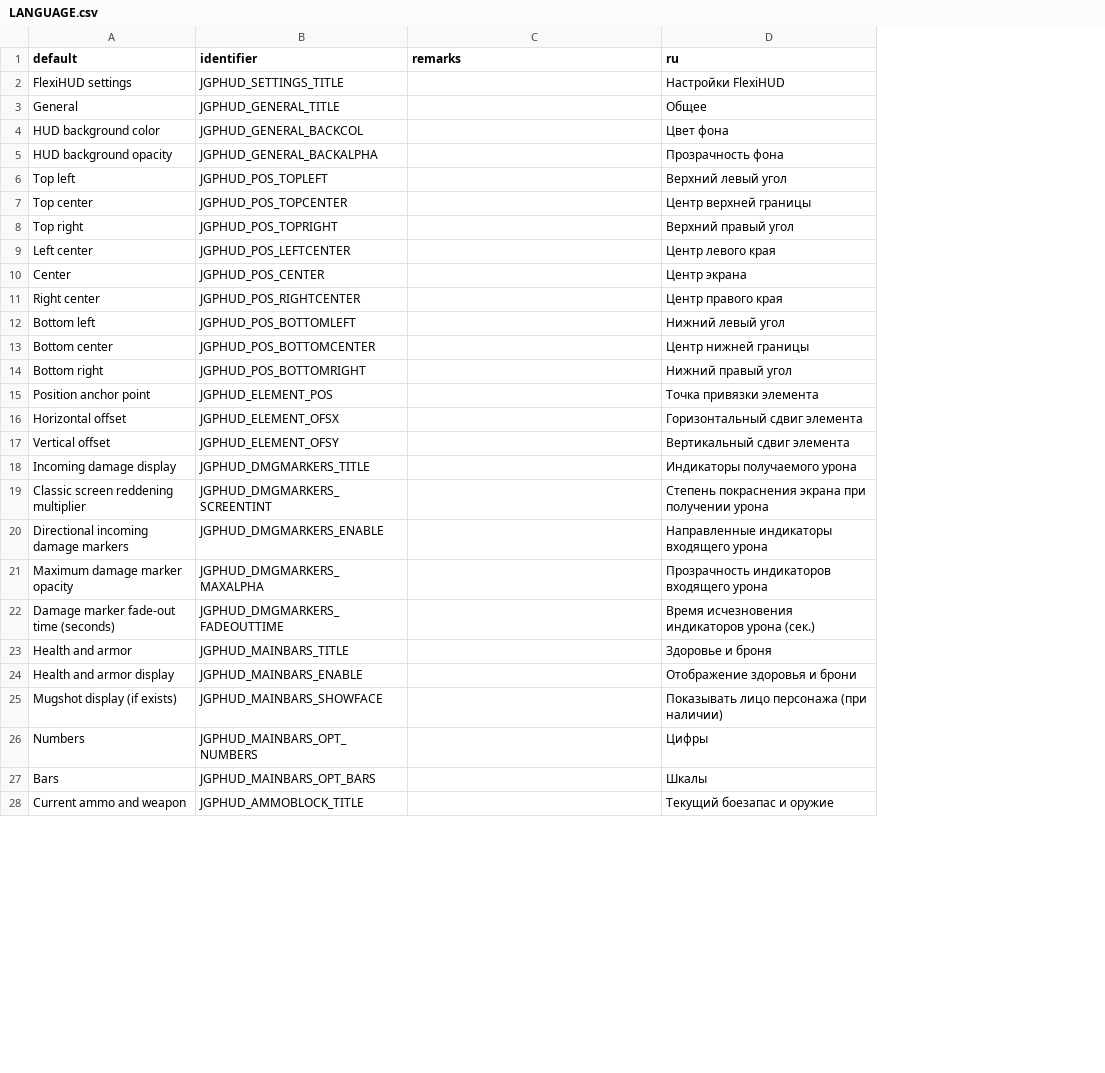
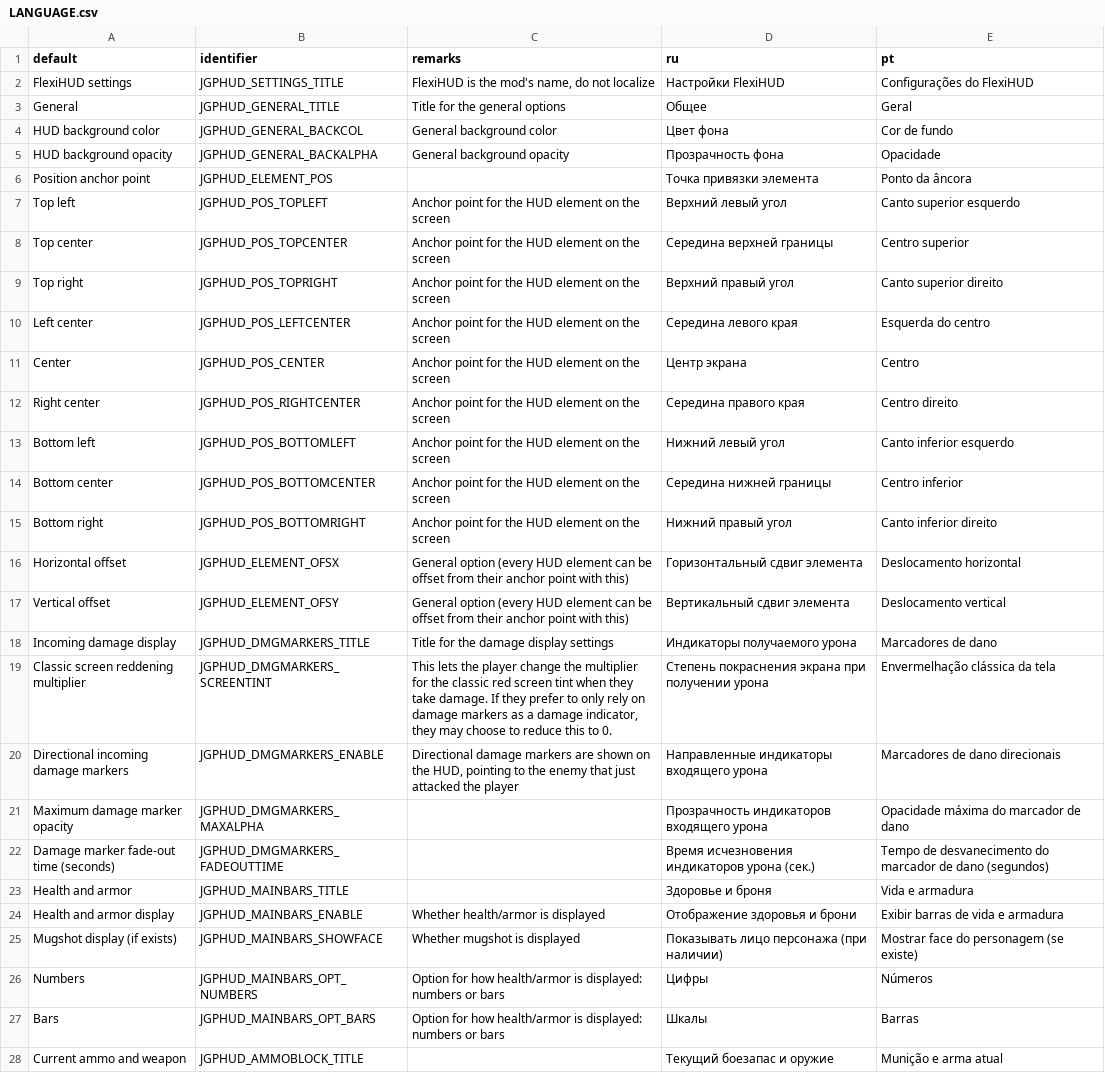
Before and after one commit to jekyllgrim/UniversalFlexibleHUD, a CSV file: LANGUAGE.csv, drawn as a sheet; only a part is shown; removed rows and columns are numbered as before the commit, all else as after; the diff covers the shown part only; the diff names each change by its address in the sheet, - before the commit and + after, or states it on an @@ line.

Commit message:
Added PTBR localization

```diff
--- a/LANGUAGE.csv
+++ b/LANGUAGE.csv
+column E (pt), rows 2-6: Configurações do FlexiHUD | Geral | Cor de fundo | Opacidade | Ponto da âncora; rows 16-28: Deslocamento horizontal | Deslocamento vertical | Marcadores de dano | Envermelhação clássica da tela | Marcadores de dano direcionais | Opacidade máxima do marcador de dano | Tempo de desvanecimento do marcador de dano (segundos) | Vida e armadura | Exibir barras de vida e armadura | Mostrar face do personagem (se existe) | Números | Barras | Munição e arma atual
-C2 (remarks): (empty)
+C2 (remarks): FlexiHUD is the mod's name, do not localize
-C3 (remarks): (empty)
+C3 (remarks): Title for the general options
-C4 (remarks): (empty)
+C4 (remarks): General background color
-C5 (remarks): (empty)
+C5 (remarks): General background opacity
-row 6: Top left | JGPHUD_POS_TOPLEFT |  | Верхний левый угол
-row 7: Top center | JGPHUD_POS_TOPCENTER |  | Центр верхней границы
-row 8: Top right | JGPHUD_POS_TOPRIGHT |  | Верхний правый угол
-row 9: Left center | JGPHUD_POS_LEFTCENTER |  | Центр левого края
-row 10: Center | JGPHUD_POS_CENTER |  | Центр экрана
-row 11: Right center | JGPHUD_POS_RIGHTCENTER |  | Центр правого края
-row 12: Bottom left | JGPHUD_POS_BOTTOMLEFT |  | Нижний левый угол
-row 13: Bottom center | JGPHUD_POS_BOTTOMCENTER |  | Центр нижней границы
-row 14: Bottom right | JGPHUD_POS_BOTTOMRIGHT |  | Нижний правый угол
+row 7: Top left | JGPHUD_POS_TOPLEFT | Anchor point for the HUD element on the screen | Верхний левый угол | Canto superior esquerdo
+row 8: Top center | JGPHUD_POS_TOPCENTER | Anchor point for the HUD element on the screen | Середина верхней границы | Centro superior
+row 9: Top right | JGPHUD_POS_TOPRIGHT | Anchor point for the HUD element on the screen | Верхний правый угол | Canto superior direito
+row 10: Left center | JGPHUD_POS_LEFTCENTER | Anchor point for the HUD element on the screen | Середина левого края | Esquerda do centro
+row 11: Center | JGPHUD_POS_CENTER | Anchor point for the HUD element on the screen | Центр экрана | Centro
+row 12: Right center | JGPHUD_POS_RIGHTCENTER | Anchor point for the HUD element on the screen | Середина правого края | Centro direito
+row 13: Bottom left | JGPHUD_POS_BOTTOMLEFT | Anchor point for the HUD element on the screen | Нижний левый угол | Canto inferior esquerdo
+row 14: Bottom center | JGPHUD_POS_BOTTOMCENTER | Anchor point for the HUD element on the screen | Середина нижней границы | Centro inferior
+row 15: Bottom right | JGPHUD_POS_BOTTOMRIGHT | Anchor point for the HUD element on the screen | Нижний правый угол | Canto inferior direito
-C16:C17 (remarks): (empty)
+C16:C17 (remarks): General option (every HUD element can be offset from their anchor point with this)
-C18 (remarks): (empty)
+C18 (remarks): Title for the damage display settings
-C19 (remarks): (empty)
+C19 (remarks): This lets the player change the multiplier for the classic red screen tint when they take damage. If they prefer to only rely on damage markers as a damage indicator, they may choose to reduce this to 0.
-C20 (remarks): (empty)
+C20 (remarks): Directional damage markers are shown on the HUD, pointing to the enemy that just attacked the player
-C24 (remarks): (empty)
+C24 (remarks): Whether health/armor is displayed
-C25 (remarks): (empty)
+C25 (remarks): Whether mugshot is displayed
-C26:C27 (remarks): (empty)
+C26:C27 (remarks): Option for how health/armor is displayed: numbers or bars
```
Also changed, not shown: 4 added rows, 2 removed rows and 28 edited cells elsewhere in this file.
